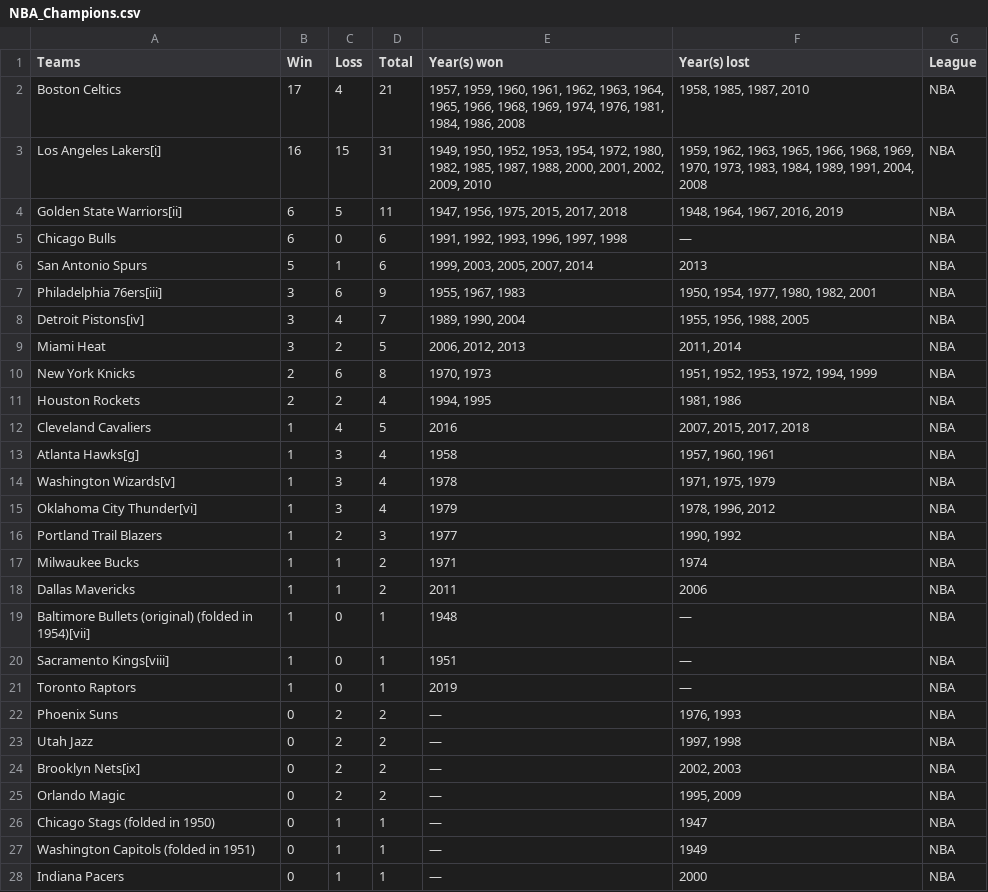
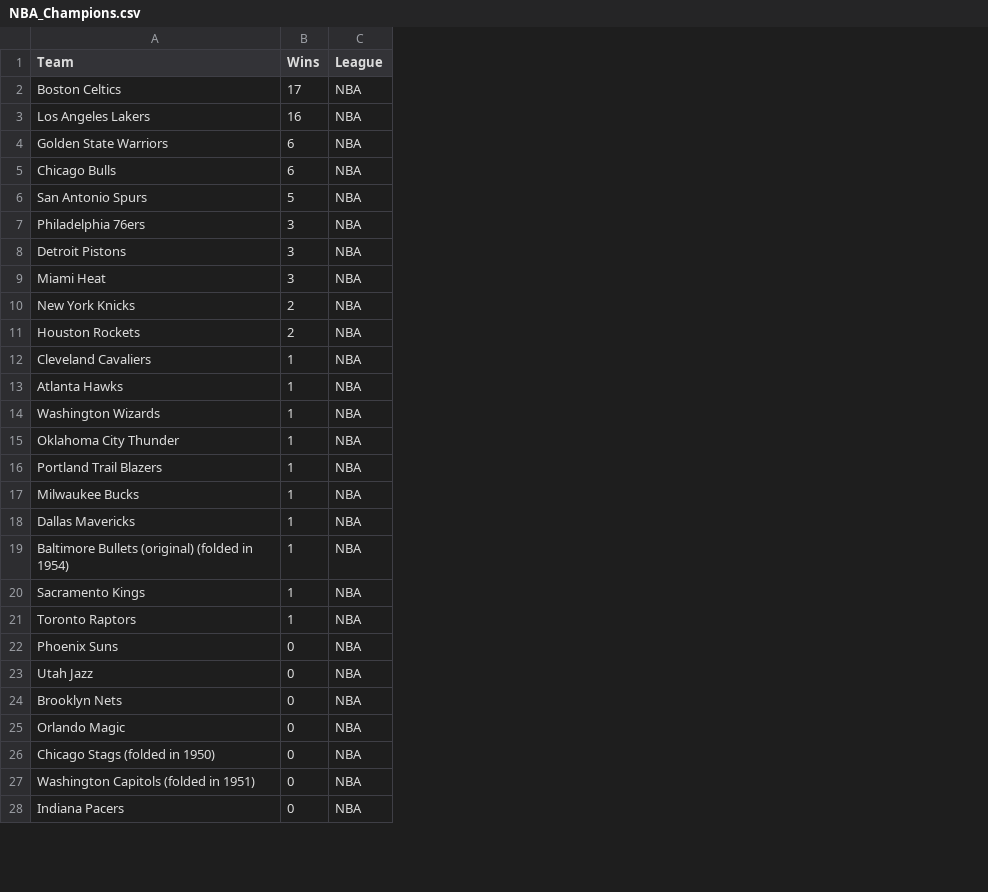
Before and after one commit to delafields/data-projects, a CSV file: sports-color-success/data/NBA_Champions.csv, drawn as a sheet; only a part is shown; the diff covers the shown part only; the diff names each change by its address in the sheet, - before the commit and + after, or states it on an @@ line.

```diff
--- a/sports-color-success/data/NBA_Champions.csv
+++ b/sports-color-success/data/NBA_Champions.csv
-column C (Loss), rows 2-28: 4 | 15 | 5 | 0 | 1 | 6 | 4 | 2 | 6 | 2 | 4 | 3 | 3 | 3 | 2 | 1 | 1 | 0 | 0 | 0 | 2 | 2 | 2 | 2 | 1 | 1 | 1
-column D (Total), rows 2-28: 21 | 31 | 11 | 6 | 6 | 9 | 7 | 5 | 8 | 4 | 5 | 4 | 4 | 4 | 3 | 2 | 2 | 1 | 1 | 1 | 2 | 2 | 2 | 2 | 1 | 1 | 1
-column E (Year(s) won), rows 2-28: 1957, 1959, 1960, 1961, 1962, 1963, 1964, 1965, 1966, 1968, 1969, 1974, 1976, 1981, 1984, 1986, 2008 | 1949, 1950, 1952, 1953, 1954, 1972, 1980, 1982, 1985, 1987, 1988, 2000, 2001, 2002, 2009, 2010 | 1947, 1956, 1975, 2015, 2017, 2018 | 1991, 1992, 1993, 1996, 1997, 1998 | 1999, 2003, 2005, 2007, 2014 | 1955, 1967, 1983 | 1989, 1990, 2004 | 2006, 2012, 2013 | 1970, 1973 | 1994, 1995 | 2016 | 1958 | 1978 | 1979 | 1977 | 1971 | 2011 | 1948 | 1951 | 2019 | — | — | — | — | — | — | —
-column F (Year(s) lost), rows 2-28: 1958, 1985, 1987, 2010 | 1959, 1962, 1963, 1965, 1966, 1968, 1969, 1970, 1973, 1983, 1984, 1989, 1991, 2004, 2008 | 1948, 1964, 1967, 2016, 2019 | — | 2013 | 1950, 1954, 1977, 1980, 1982, 2001 | 1955, 1956, 1988, 2005 | 2011, 2014 | 1951, 1952, 1953, 1972, 1994, 1999 | 1981, 1986 | 2007, 2015, 2017, 2018 | 1957, 1960, 1961 | 1971, 1975, 1979 | 1978, 1996, 2012 | 1990, 1992 | 1974 | 2006 | — | — | — | 1976, 1993 | 1997, 1998 | 2002, 2003 | 1995, 2009 | 1947 | 1949 | 2000
-A1: Teams
+A1: Team
-B1: Win
+B1: Wins
-A3 (Team): Los Angeles Lakers[i]
+A3 (Team): Los Angeles Lakers
-A4 (Team): Golden State Warriors[ii]
+A4 (Team): Golden State Warriors
-A7 (Team): Philadelphia 76ers[iii]
+A7 (Team): Philadelphia 76ers
-A8 (Team): Detroit Pistons[iv]
+A8 (Team): Detroit Pistons
-A13 (Team): Atlanta Hawks[g]
+A13 (Team): Atlanta Hawks
-A14 (Team): Washington Wizards[v]
+A14 (Team): Washington Wizards
-A15 (Team): Oklahoma City Thunder[vi]
+A15 (Team): Oklahoma City Thunder
-A19 (Team): …(folded in 1954)[vii]
+A19 (Team): …(folded in 1954)
-A20 (Team): Sacramento Kings[viii]
+A20 (Team): Sacramento Kings
-A24 (Team): Brooklyn Nets[ix]
+A24 (Team): Brooklyn Nets
```
Also changed, not shown: 6 edited cells elsewhere in this file, sports-color-success/data/EPL_Champions.csv, sports-color-success/data/MLB_Champions.csv, 8 other files.
